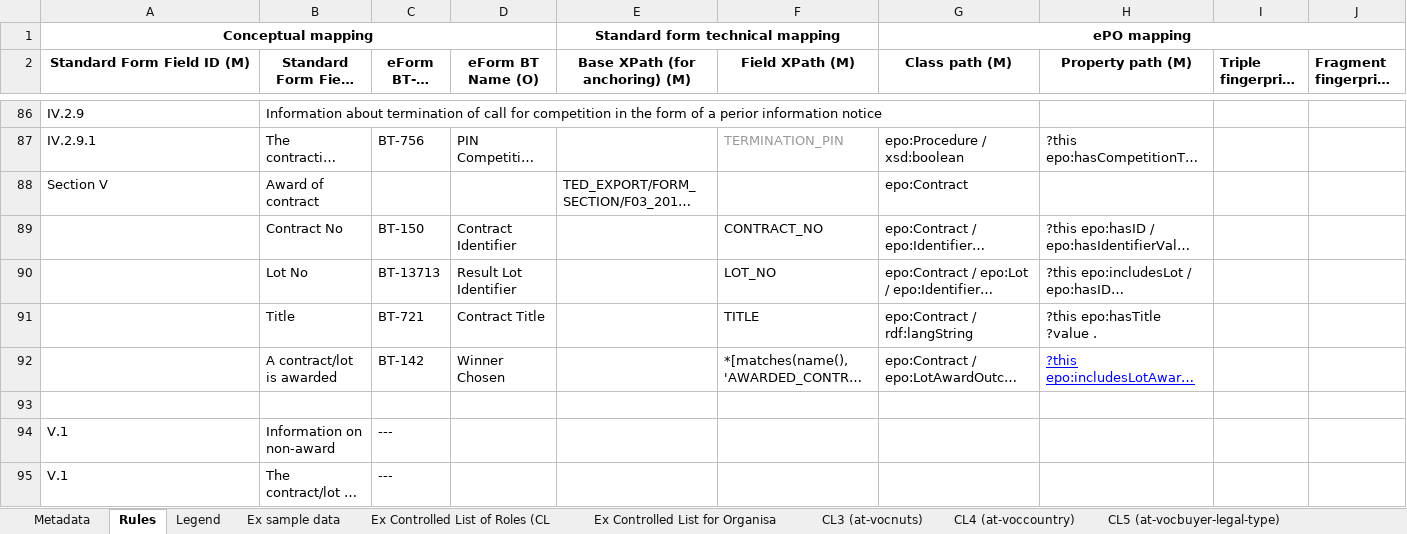
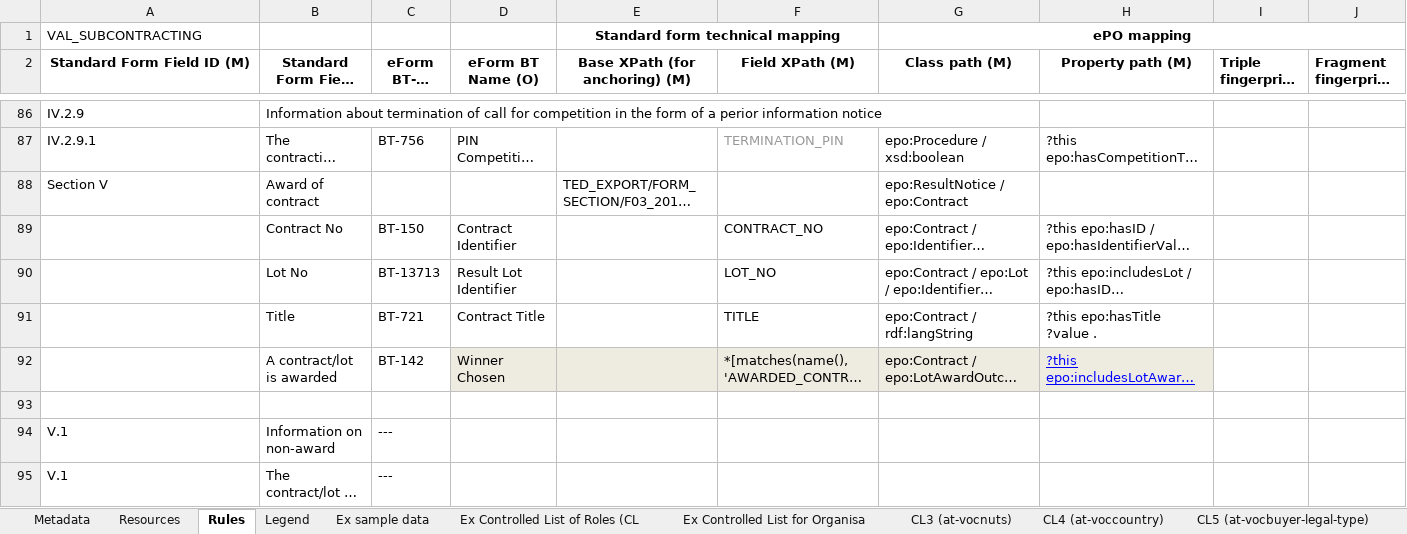
Before and after one commit to OP-TED/ted-rdf-mapping, an Excel workbook: mappings/package_F03/transformation/conceptual_mappings.xlsx, sheet Rules, drawn as a sheet; only a part is shown, gaps mark what is left out; long unchanged cells end in …; values as stored, in another font and other column widths than the file's, no borders; charts and pictures and conditional formats not drawn; the diff covers the shown part only; the diff names each change by its address in the sheet, - before the commit and + after, or states it on an @@ line.

Commit message:
Updating the resources list & adapting conceptual and technical mappings

```diff
--- a/mappings/package_F03/transformation/conceptual_mappings.xlsx (sheet Rules)
+++ b/mappings/package_F03/transformation/conceptual_mappings.xlsx (sheet Rules)
+sheet tab: Resources
-A1 (Standard Form Field ID (M)): Conceptual mapping
+A1 (Standard Form Field ID (M)): VAL_SUBCONTRACTING
@@ A1 bold: on → off, alignment: center → left @@
-A1:D1 merged
-G88 (Class path (M)): epo:Contract
+G88 (Class path (M)): epo:ResultNotice / epo:Contract
-D92:H92 fill: none
+D92:H92 fill: #EEECE1
```
Also changed, not shown: 22 edited cells and cell formats elsewhere in this sheet, sheet Metadata, charts or pictures, 7 other files.
